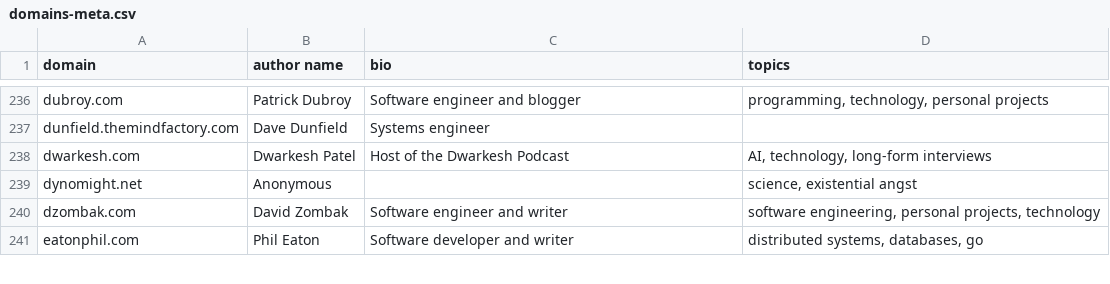
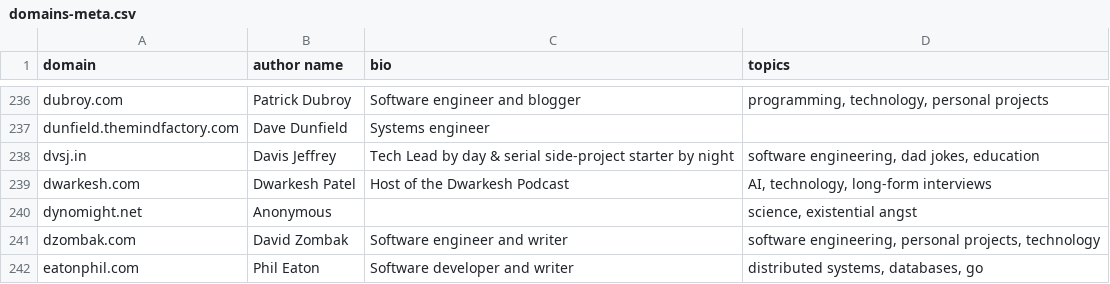
Before and after one commit to mtlynch/hn-popularity-contest-data, a CSV file: data/domains-meta.csv, drawn as a sheet; only a part is shown, gaps mark what is left out.

Commit message:
Update domains-meta.csv with https://dvsj.in

```diff
--- a/data/domains-meta.csv
+++ b/data/domains-meta.csv
@@ -237,2 +237,3 @@ dubroy.com,Patrick Dubroy,Software engineer and blogger,"programming, technology
 dunfield.themindfactory.com,Dave Dunfield,Systems engineer,
+dvsj.in,Davis Jeffrey,Tech Lead by day & serial side-project starter by night,"software engineering, dad jokes, education"
 dwarkesh.com,Dwarkesh Patel,Host of the Dwarkesh Podcast,"AI, technology, long-form interviews"
```
